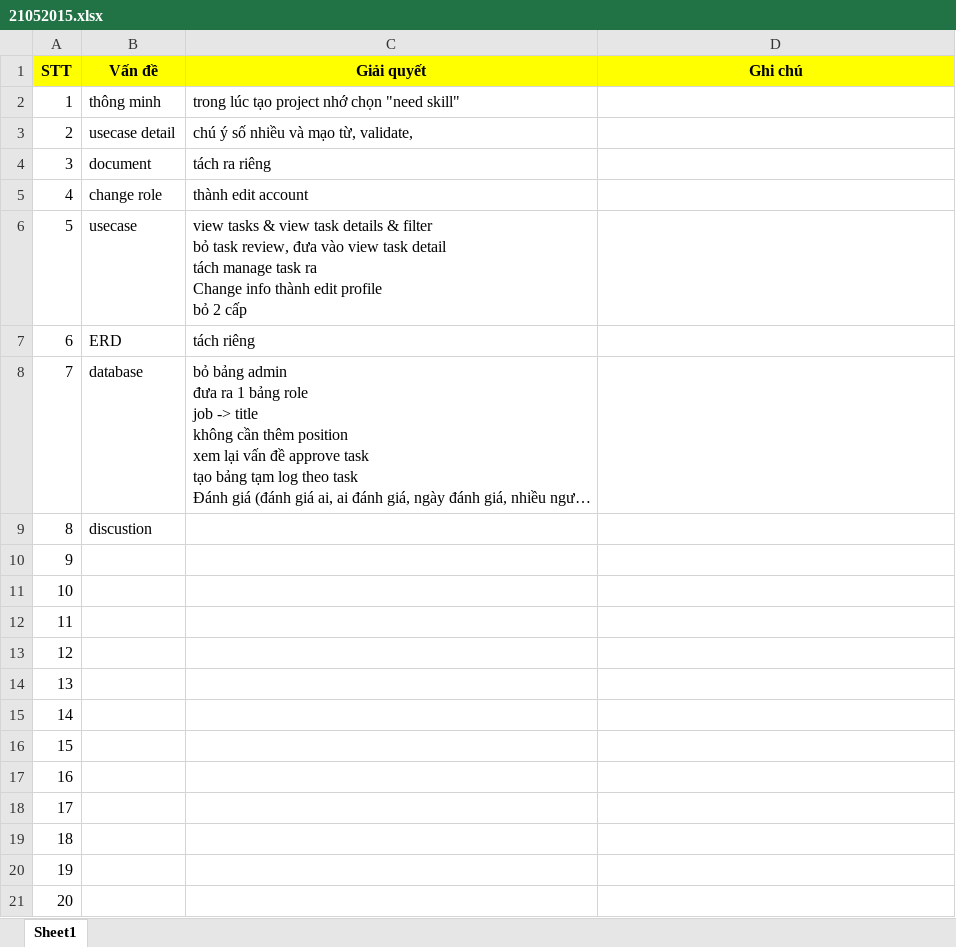
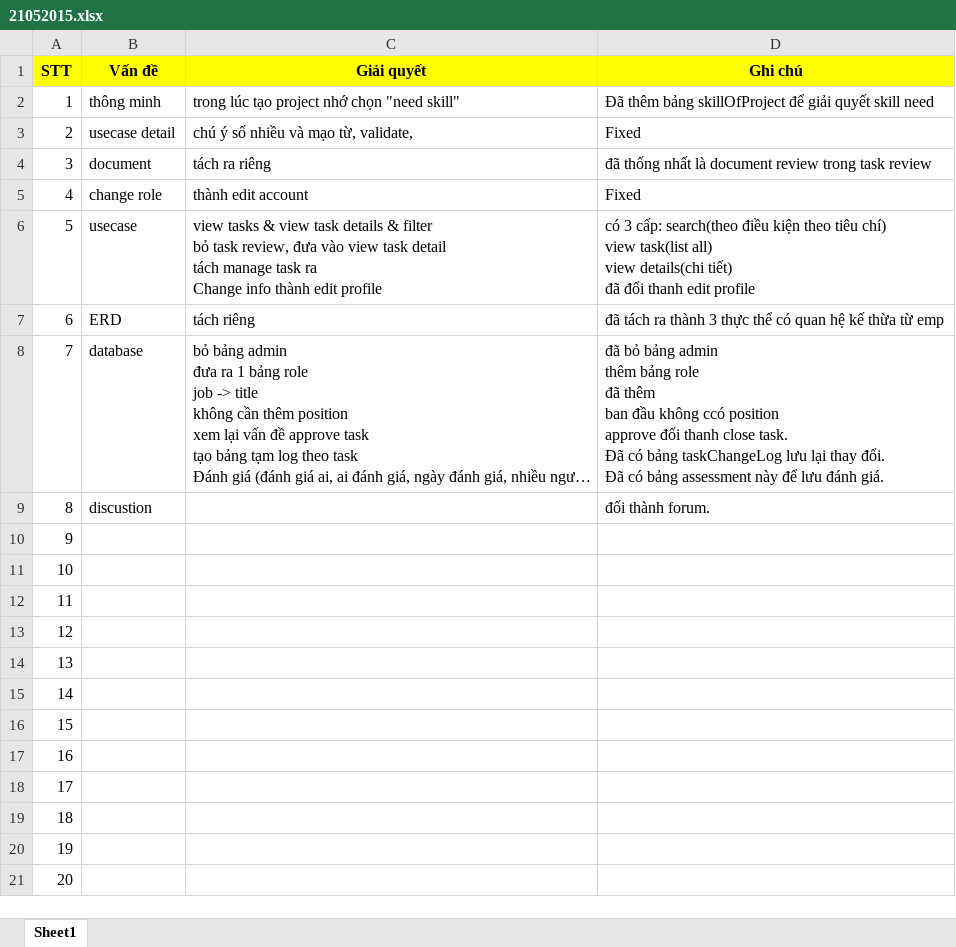
Before and after one commit to datngroup42015/datn, an Excel workbook: Document/MeetingMinute/21052015.xlsx, sheet Sheet1, drawn as a sheet; long unchanged cells end in …; values as stored, in another font and other column widths than the file's, no borders; ↵ is a line break in a cell; the diff names each change by its address in the sheet, - before the commit and + after, or states it on an @@ line.

```diff
--- a/Document/MeetingMinute/21052015.xlsx (sheet Sheet1)
+++ b/Document/MeetingMinute/21052015.xlsx (sheet Sheet1)
-D2 (Ghi chú): (empty)
+D2 (Ghi chú): Đã thêm bảng skillOfProject để giải quyết skill need
-D3 (Ghi chú): (empty)
+D3 (Ghi chú): Fixed
-D4 (Ghi chú): (empty)
+D4 (Ghi chú): đã thống nhất là document review trong task review
-D5 (Ghi chú): (empty)
+D5 (Ghi chú): Fixed
-C6 (Giải quyết): …edit profile ↵ bỏ 2 cấp
+C6 (Giải quyết): …edit profile
-D6 (Ghi chú): (empty)
+D6 (Ghi chú): có 3 cấp: search(theo điều kiện theo tiêu chí) ↵ view task(list all) ↵ view details(chi tiết) ↵ đã đổi thanh edit profile
-D7 (Ghi chú): (empty)
+D7 (Ghi chú): đã tách ra thành 3 thực thể có quan hệ kế thừa từ emp
-D8 (Ghi chú): (empty)
+D8 (Ghi chú): đã bỏ bảng admin ↵ thêm bảng role ↵ đã thêm ↵ ban đầu không ccó position ↵ approve đổi thanh close task. ↵ Đã có bảng taskChangeLog lưu lại thay đổi. ↵ Đã có bảng assessment này để lưu đánh giá.
-D9 (Ghi chú): (empty)
+D9 (Ghi chú): đổi thành forum.
```
Also changed, not shown: Document/MeetingMinute/19052015.xlsx, Document/MeetingMinute/25052015.xlsx, 2 other files.
